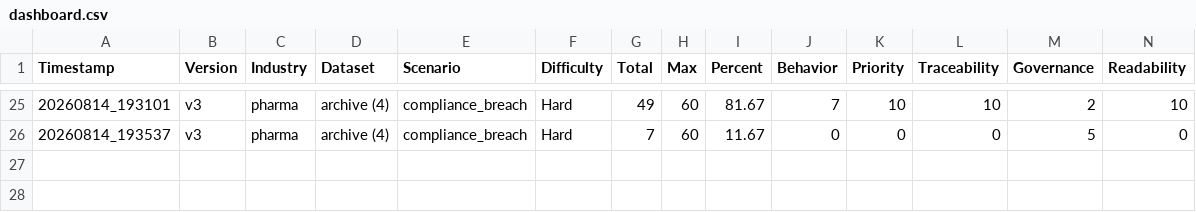
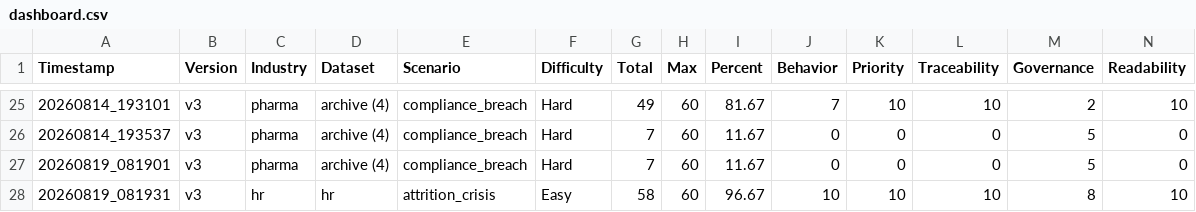
Before and after one commit to suyashtripathi27-ai/MLOps-Data-Pipeline, a CSV file: evaluation/results/dashboard.csv, drawn as a sheet; only a part is shown, gaps mark what is left out; rows hold the shown columns only; the diff names each change by its address in the sheet, - before the commit and + after, or states it on an @@ line.

```diff
--- a/evaluation/results/dashboard.csv
+++ b/evaluation/results/dashboard.csv
+row 27: 20260819_081901 | v3 | pharma | archive (4) | compliance_breach | Hard | 7 | 60 | 11.67 | 0 | 0 | 0 | 5 | 0
+row 28: 20260819_081931 | v3 | hr | hr | attrition_crisis | Easy | 58 | 60 | 96.67 | 10 | 10 | 10 | 8 | 10
```
Also changed, not shown: 5 other files.
